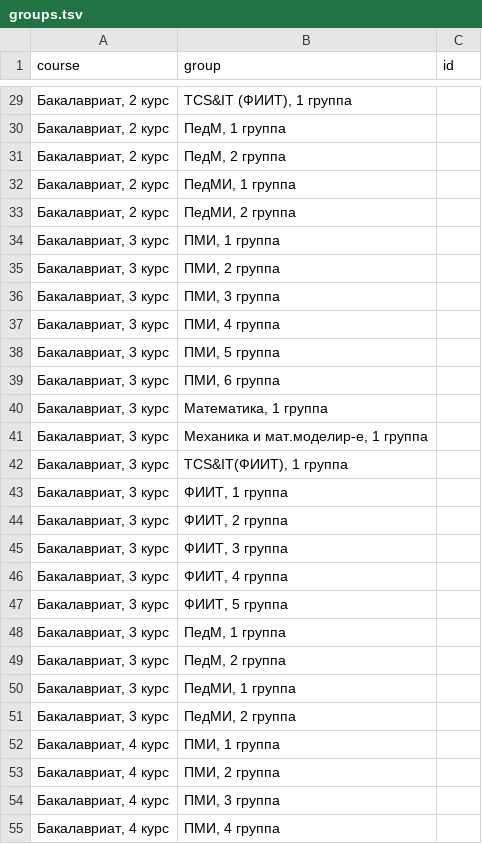
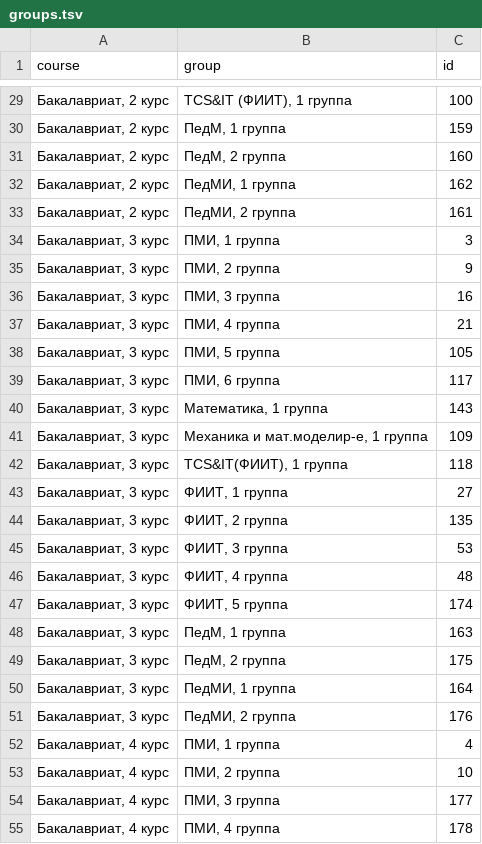
Before and after one commit to weplok/MehMatster, a TSV file: functions/files/groups.tsv, drawn as a sheet; only a part is shown, gaps mark what is left out; the diff covers the shown part only.

```diff
--- a/functions/files/groups.tsv
+++ b/functions/files/groups.tsv
@@ -29,27 +29,27 @@ course	group	id
-Бакалавриат, 2 курс	TCS&IT (ФИИТ), 1 группа	
-Бакалавриат, 2 курс	ПедМ, 1 группа	
-Бакалавриат, 2 курс	ПедМ, 2 группа	
-Бакалавриат, 2 курс	ПедМИ, 1 группа	
-Бакалавриат, 2 курс	ПедМИ, 2 группа	
-Бакалавриат, 3 курс	ПМИ, 1 группа	
-Бакалавриат, 3 курс	ПМИ, 2 группа	
-Бакалавриат, 3 курс	ПМИ, 3 группа	
-Бакалавриат, 3 курс	ПМИ, 4 группа	
-Бакалавриат, 3 курс	ПМИ, 5 группа	
-Бакалавриат, 3 курс	ПМИ, 6 группа	
-Бакалавриат, 3 курс	Математика, 1 группа	
-Бакалавриат, 3 курс	Механика и мат.моделир-е, 1 группа	
-Бакалавриат, 3 курс	TCS&IT(ФИИТ), 1 группа	
-Бакалавриат, 3 курс	ФИИТ, 1 группа	
-Бакалавриат, 3 курс	ФИИТ, 2 группа	
-Бакалавриат, 3 курс	ФИИТ, 3 группа	
-Бакалавриат, 3 курс	ФИИТ, 4 группа	
-Бакалавриат, 3 курс	ФИИТ, 5 группа	
-Бакалавриат, 3 курс	ПедМ, 1 группа	
-Бакалавриат, 3 курс	ПедМ, 2 группа	
-Бакалавриат, 3 курс	ПедМИ, 1 группа	
-Бакалавриат, 3 курс	ПедМИ, 2 группа	
-Бакалавриат, 4 курс	ПМИ, 1 группа	
-Бакалавриат, 4 курс	ПМИ, 2 группа	
-Бакалавриат, 4 курс	ПМИ, 3 группа	
-Бакалавриат, 4 курс	ПМИ, 4 группа	
+Бакалавриат, 2 курс	TCS&IT (ФИИТ), 1 группа	100
+Бакалавриат, 2 курс	ПедМ, 1 группа	159
+Бакалавриат, 2 курс	ПедМ, 2 группа	160
+Бакалавриат, 2 курс	ПедМИ, 1 группа	162
+Бакалавриат, 2 курс	ПедМИ, 2 группа	161
+Бакалавриат, 3 курс	ПМИ, 1 группа	3
+Бакалавриат, 3 курс	ПМИ, 2 группа	9
+Бакалавриат, 3 курс	ПМИ, 3 группа	16
+Бакалавриат, 3 курс	ПМИ, 4 группа	21
+Бакалавриат, 3 курс	ПМИ, 5 группа	105
+Бакалавриат, 3 курс	ПМИ, 6 группа	117
+Бакалавриат, 3 курс	Математика, 1 группа	143
+Бакалавриат, 3 курс	Механика и мат.моделир-е, 1 группа	109
+Бакалавриат, 3 курс	TCS&IT(ФИИТ), 1 группа	118
+Бакалавриат, 3 курс	ФИИТ, 1 группа	27
+Бакалавриат, 3 курс	ФИИТ, 2 группа	135
+Бакалавриат, 3 курс	ФИИТ, 3 группа	53
+Бакалавриат, 3 курс	ФИИТ, 4 группа	48
+Бакалавриат, 3 курс	ФИИТ, 5 группа	174
+Бакалавриат, 3 курс	ПедМ, 1 группа	163
+Бакалавриат, 3 курс	ПедМ, 2 группа	175
+Бакалавриат, 3 курс	ПедМИ, 1 группа	164
+Бакалавриат, 3 курс	ПедМИ, 2 группа	176
+Бакалавриат, 4 курс	ПМИ, 1 группа	4
+Бакалавриат, 4 курс	ПМИ, 2 группа	10
+Бакалавриат, 4 курс	ПМИ, 3 группа	177
+Бакалавриат, 4 курс	ПМИ, 4 группа	178
```
Also changed, not shown: 59 edited cells elsewhere in this file, 1 other file.
